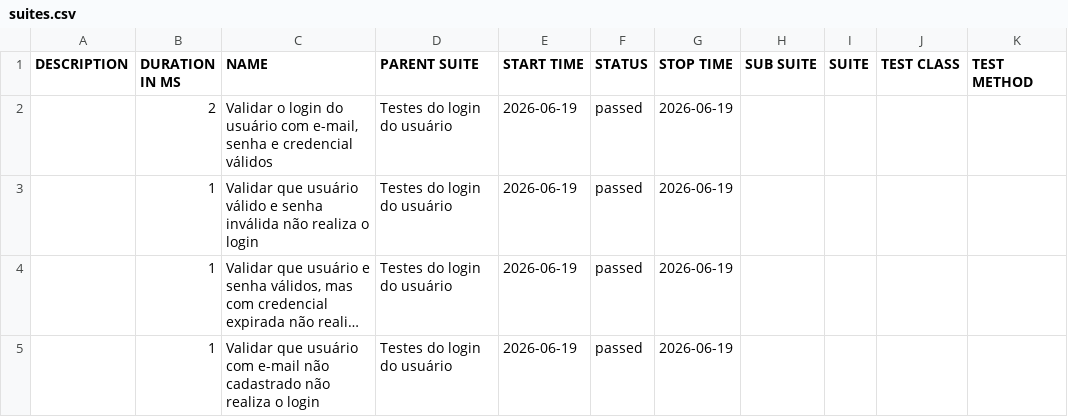
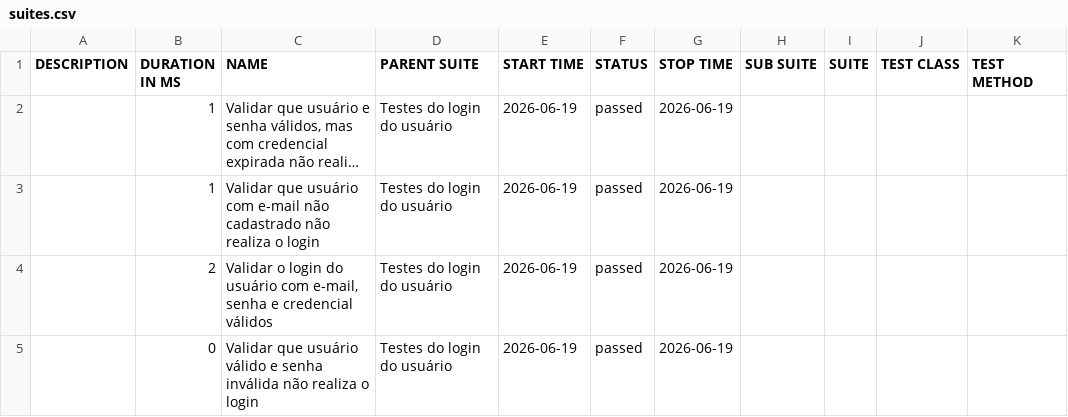
Before and after one commit to MarcelaVdosSantos/ci-trabalho-final, a CSV file: data/suites.csv, drawn as a sheet; long unchanged cells end in …; removed rows and columns are numbered as before the commit, all else as after; the diff names each change by its address in the sheet, - before the commit and + after, or states it on an @@ line.

```diff
--- a/data/suites.csv
+++ b/data/suites.csv
-row 3:  | 1 | Validar que usuário válido e senha inválida não realiza o login | Testes do login do usuário | 2026-06-19 | passed | 2026-06-19
@@ row 2 moved to row 4: 2 @@
+row 5:  | 0 | Validar que usuário válido e senha inválida não realiza o login | Testes do login do usuário | 2026-06-19 | passed | 2026-06-19
```
Also changed, not shown: 22 other files.
